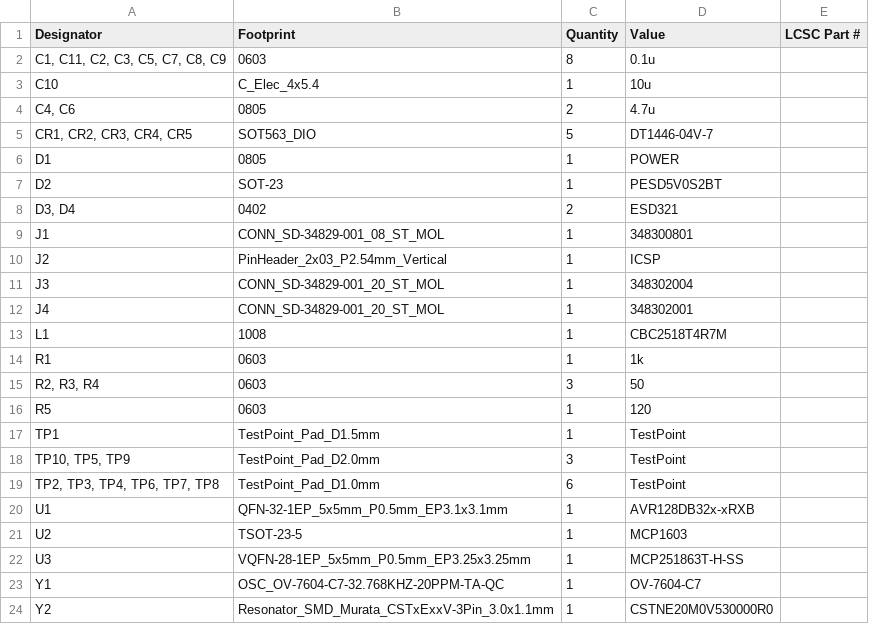
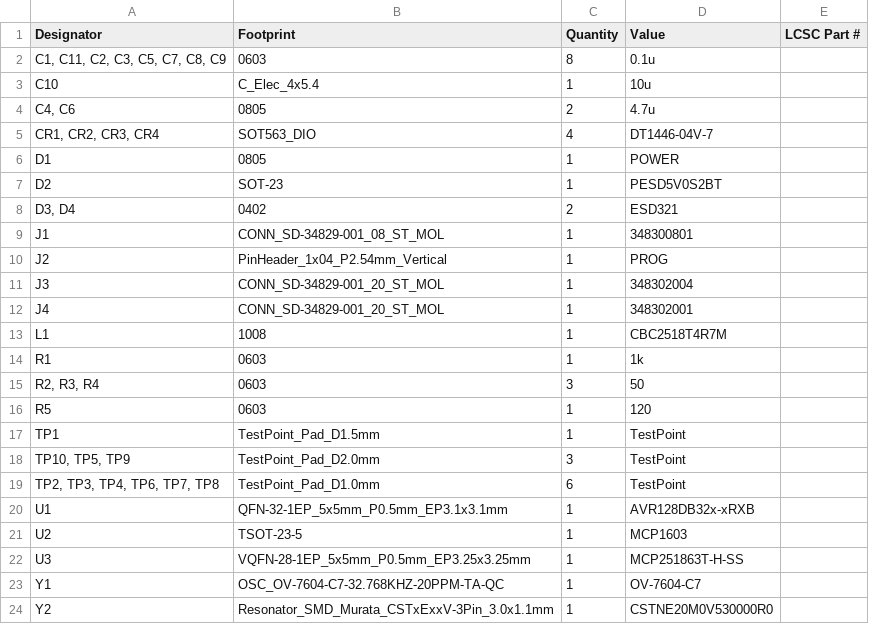
Before and after one commit to wmBaja/PCB-Design, a CSV file: Current Projects/BajaCAN/production/bom.csv, drawn as a sheet.

```diff
--- a/Current Projects/BajaCAN/production/bom.csv
+++ b/Current Projects/BajaCAN/production/bom.csv
@@ -4,3 +4,3 @@ C10,C_Elec_4x5.4,1,10u,
 "C4, C6",0805,2,4.7u,
-"CR1, CR2, CR3, CR4, CR5",SOT563_DIO,5,DT1446-04V-7,
+"CR1, CR2, CR3, CR4",SOT563_DIO,4,DT1446-04V-7,
 D1,0805,1,POWER,
@@ -9,3 +9,3 @@ D2,SOT-23,1,PESD5V0S2BT,
 J1,CONN_SD-34829-001_08_ST_MOL,1,348300801,
-J2,PinHeader_2x03_P2.54mm_Vertical,1,ICSP,
+J2,PinHeader_1x04_P2.54mm_Vertical,1,PROG,
 J3,CONN_SD-34829-001_20_ST_MOL,1,348302004,
```
Also changed, not shown: Current Projects/BajaCAN/production/designators.csv, Current Projects/BajaCAN/production/positions.csv, 4 other files.
